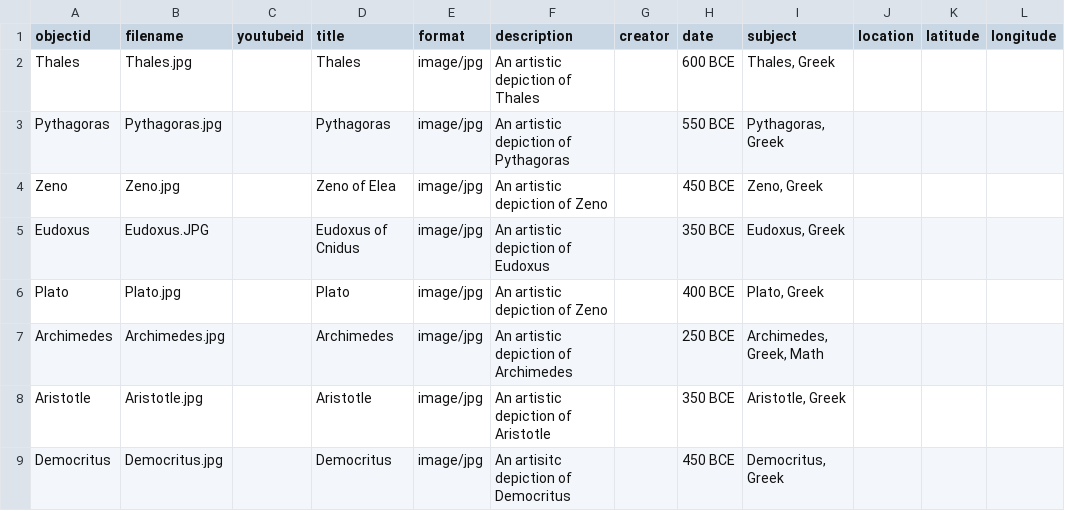
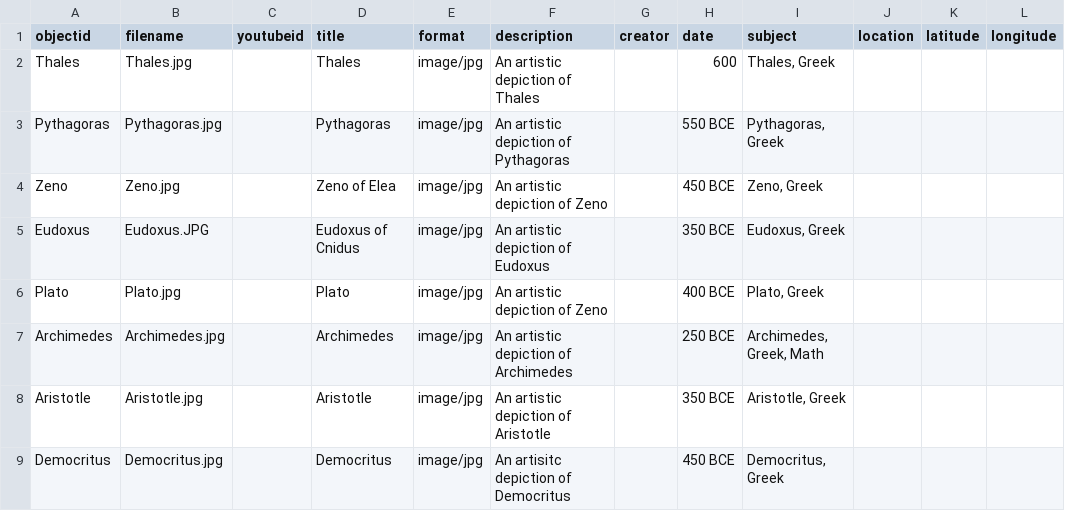
Before and after one commit to DrDisco314/My-First-Collection, a CSV file: _data/greek-metadata.csv, drawn as a sheet; only a part is shown; the diff names each change by its address in the sheet, - before the commit and + after, or states it on an @@ line.

Commit message:
Update greek-metadata.csv

```diff
--- a/_data/greek-metadata.csv
+++ b/_data/greek-metadata.csv
-H2 (date): 600 BCE
+H2 (date): 600
```
